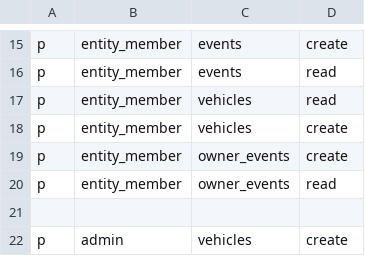
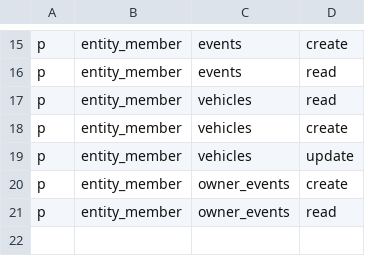
Before and after one commit to ClassicCarsRestore/ClassicsChain, a CSV file: backend/casbin_policy.csv, drawn as a sheet; only a part is shown, gaps mark what is left out; the shorter side is filled out with more unchanged rows.

```diff
--- a/backend/casbin_policy.csv
+++ b/backend/casbin_policy.csv
@@ -18,2 +18,3 @@ p, entity_member, vehicles, read
 p, entity_member, vehicles, create
+p, entity_member, vehicles, update
 p, entity_member, owner_events, create
```
Also changed, not shown: 26 other files.
